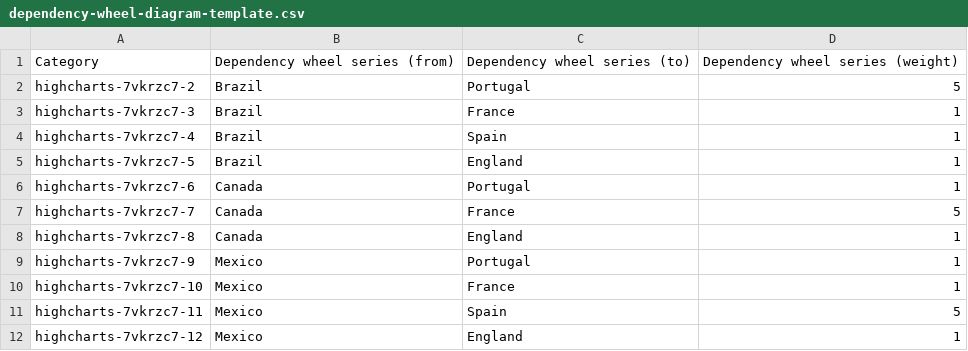
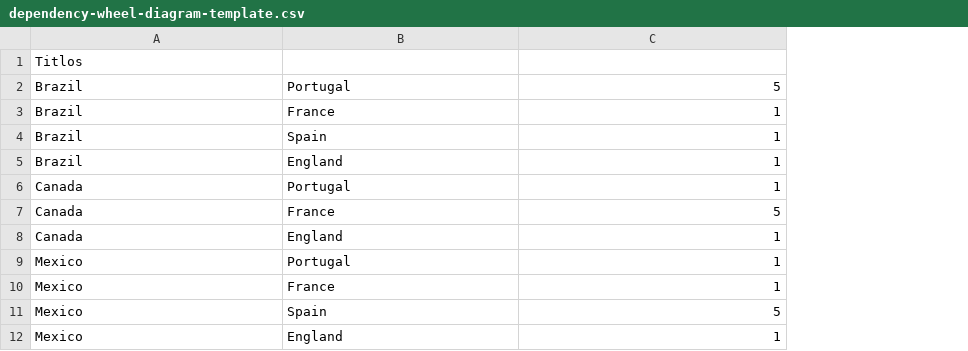
Before and after one commit to kchristakis52/SaaS23, a CSV file: frontend/src/Assets/templates/dependency-wheel-diagram-template.csv, drawn as a sheet; only a part is shown; removed rows and columns are numbered as before the commit, all else as after; the diff names each change by its address in the sheet, - before the commit and + after, or states it on an @@ line.

```diff
--- a/frontend/src/Assets/templates/dependency-wheel-diagram-template.csv
+++ b/frontend/src/Assets/templates/dependency-wheel-diagram-template.csv
-column A, rows 2-12: highcharts-7vkrzc7-2 | highcharts-7vkrzc7-3 | highcharts-7vkrzc7-4 | highcharts-7vkrzc7-5 | highcharts-7vkrzc7-6 | highcharts-7vkrzc7-7 | highcharts-7vkrzc7-8 | highcharts-7vkrzc7-9 | highcharts-7vkrzc7-10 | highcharts-7vkrzc7-11 | highcharts-7vkrzc7-12
-row 1: Category | Dependency wheel series (from) | Dependency wheel series (to) | Dependency wheel series (weight)
+row 1: Titlos
```
Also changed, not shown: frontend/src/Assets/templates/wordcloud-diagram-template.csv, 19 other files.
